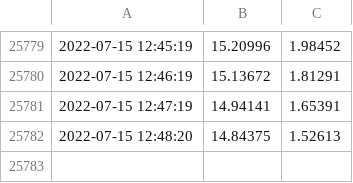
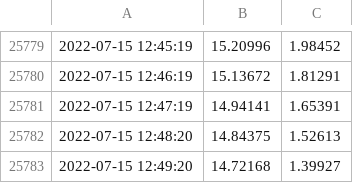
Before and after one commit to Mubeen31/solar-power-and-weather-data, a CSV file: sensors_data.csv, drawn as a sheet; only a part is shown, gaps mark what is left out.

Commit message:
first commit

```diff
--- a/sensors_data.csv
+++ b/sensors_data.csv
@@ -25782 +25782,2 @@
 2022-07-15 12:48:20,14.84375 , 1.52613
+2022-07-15 12:49:20,14.72168 , 1.39927
```
